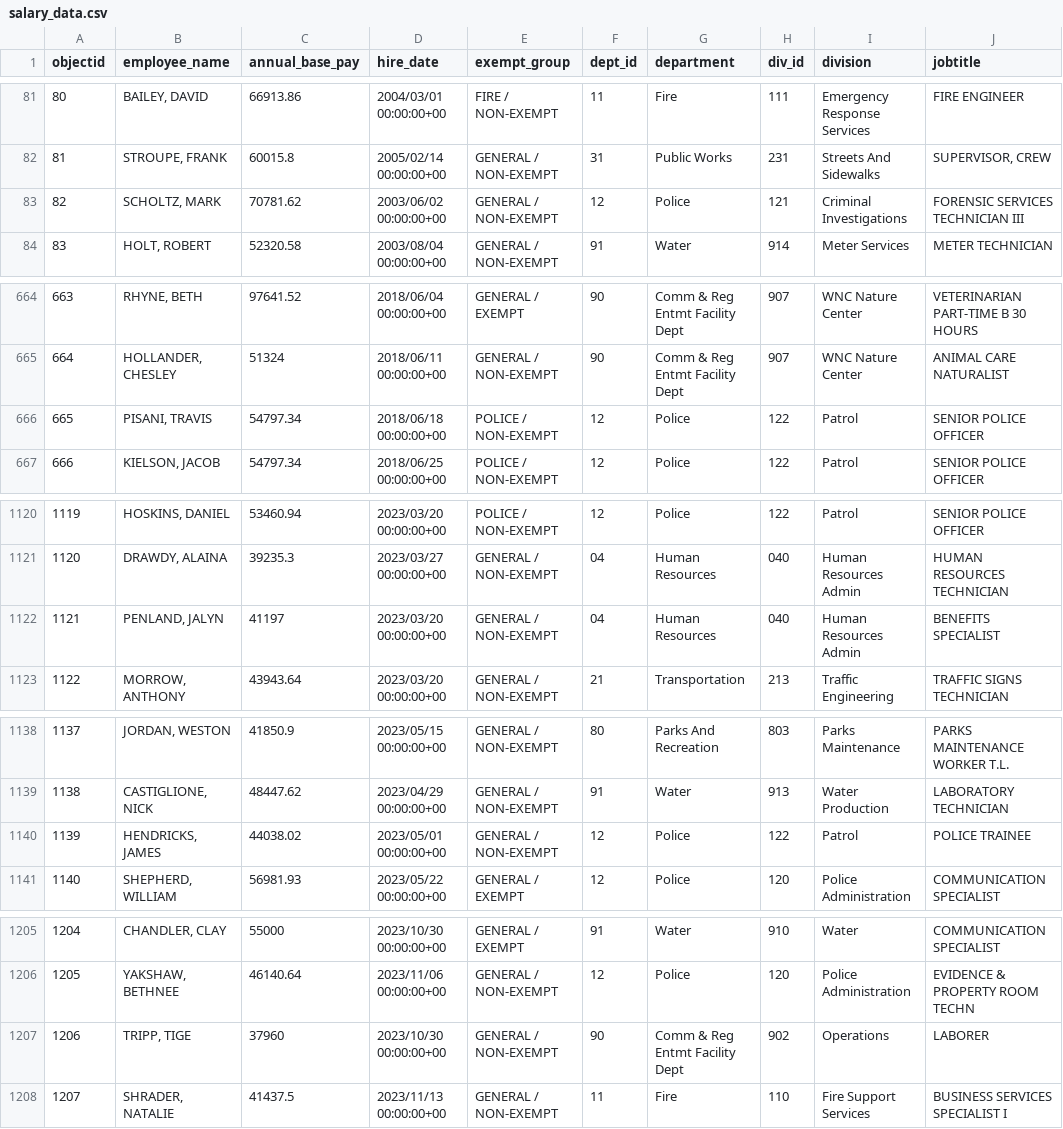
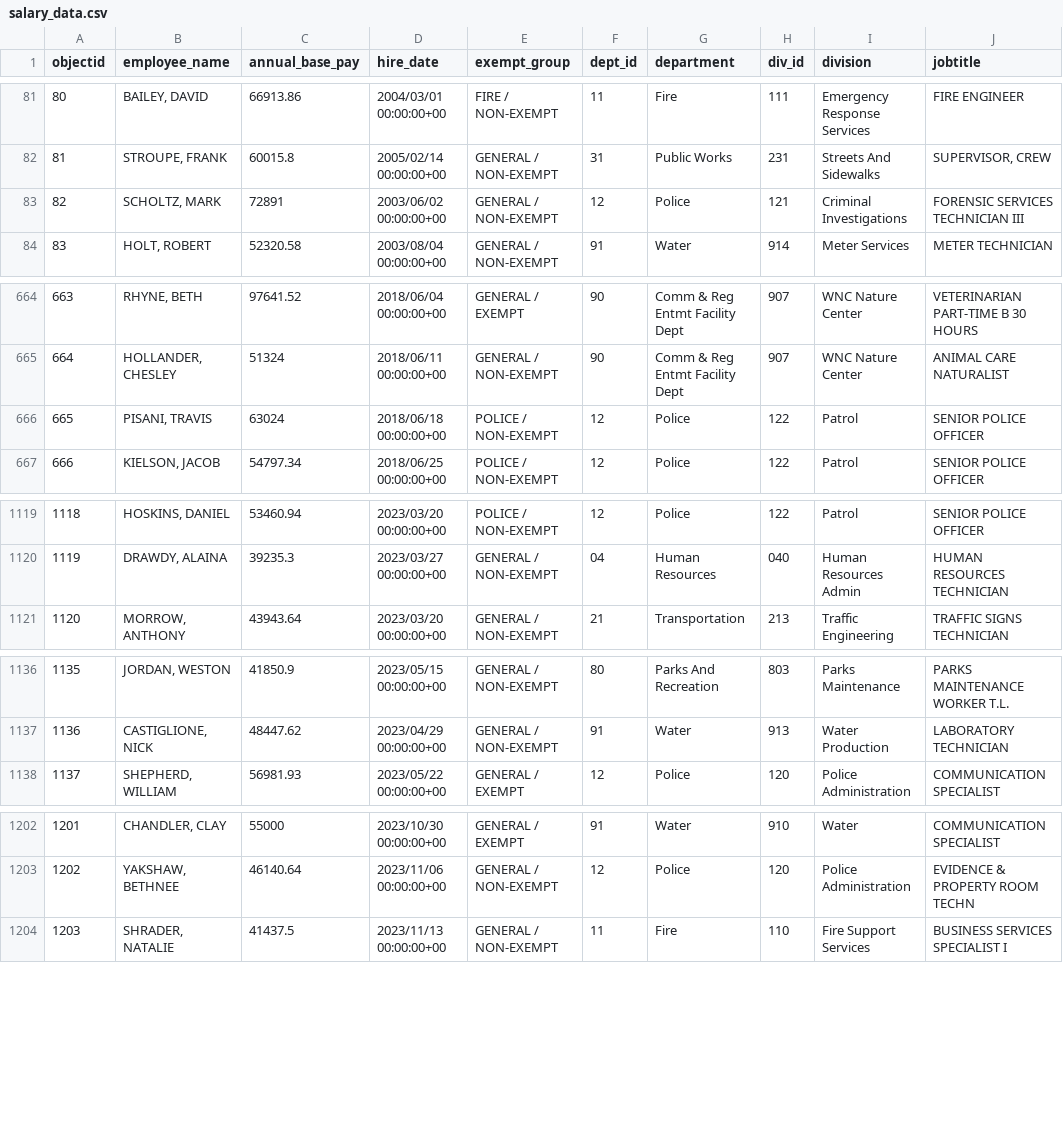
Before and after one commit to sunshine-request/flat-test, a CSV file: salary_data.csv, drawn as a sheet; only a part is shown, gaps mark what is left out; removed rows and columns are numbered as before the commit, all else as after; the diff covers the shown part only; the diff names each change by its address in the sheet, - before the commit and + after, or states it on an @@ line.

```diff
--- a/salary_data.csv
+++ b/salary_data.csv
-C83 (annual_base_pay): 70781.62
+C83 (annual_base_pay): 72891
-C666 (annual_base_pay): 54797.34
+C666 (annual_base_pay): 63024
@@ column A (objectid) renumbered between rows 796 and 1245 @@
-row 1122: 1121 | PENLAND, JALYN | 41197 | 2023/03/20 00:00:00+00 | GENERAL / NON-EXEMPT | 04 | Human Resources | 040 | Human Resources Admin | BENEFITS SPECIALIST
-row 1140: 1139 | HENDRICKS, JAMES | 44038.02 | 2023/05/01 00:00:00+00 | GENERAL / NON-EXEMPT | 12 | Police | 122 | Patrol | POLICE TRAINEE
-row 1207: 1206 | TRIPP, TIGE | 37960 | 2023/10/30 00:00:00+00 | GENERAL / NON-EXEMPT | 90 | Comm & Reg Entmt Facility Dept | 902 | Operations | LABORER
```
Also changed, not shown: 2 added rows, 2 removed rows and 9 edited cells elsewhere in this file, 1 other file.
